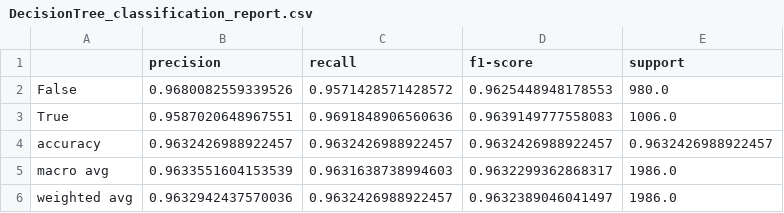
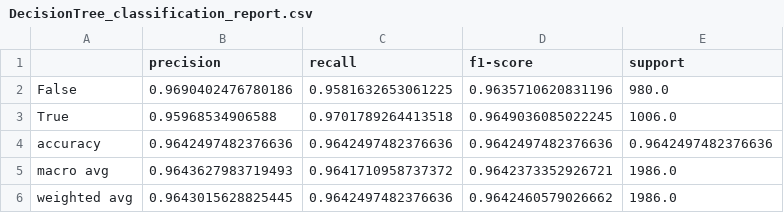
Before and after one commit to Isasanelli/code__icon_23-24, a CSV file: results/models/supervised/DecisionTree/DecisionTree_classification_report.csv, drawn as a sheet.

```diff
--- a/results/models/supervised/DecisionTree/DecisionTree_classification_report.csv
+++ b/results/models/supervised/DecisionTree/DecisionTree_classification_report.csv
@@ -1,6 +1,6 @@
 ,precision,recall,f1-score,support
-False,0.9680082559339526,0.9571428571428572,0.9625448948178553,980.0
-True,0.9587020648967551,0.9691848906560636,0.9639149777558083,1006.0
-accuracy,0.9632426988922457,0.9632426988922457,0.9632426988922457,0.9632426988922457
-macro avg,0.9633551604153539,0.9631638738994603,0.9632299362868317,1986.0
-weighted avg,0.9632942437570036,0.9632426988922457,0.9632389046041497,1986.0
+False,0.9690402476780186,0.9581632653061225,0.9635710620831196,980.0
+True,0.95968534906588,0.9701789264413518,0.9649036085022245,1006.0
+accuracy,0.9642497482376636,0.9642497482376636,0.9642497482376636,0.9642497482376636
+macro avg,0.9643627983719493,0.9641710958737372,0.9642373352926721,1986.0
+weighted avg,0.9643015628825445,0.9642497482376636,0.9642460579026662,1986.0
```
Also changed, not shown: results/models/supervised/RandomForest/RandomForest_classification_report.csv, results/visualizations/analyze_data/popular_statistics.csv, 7 other files.
